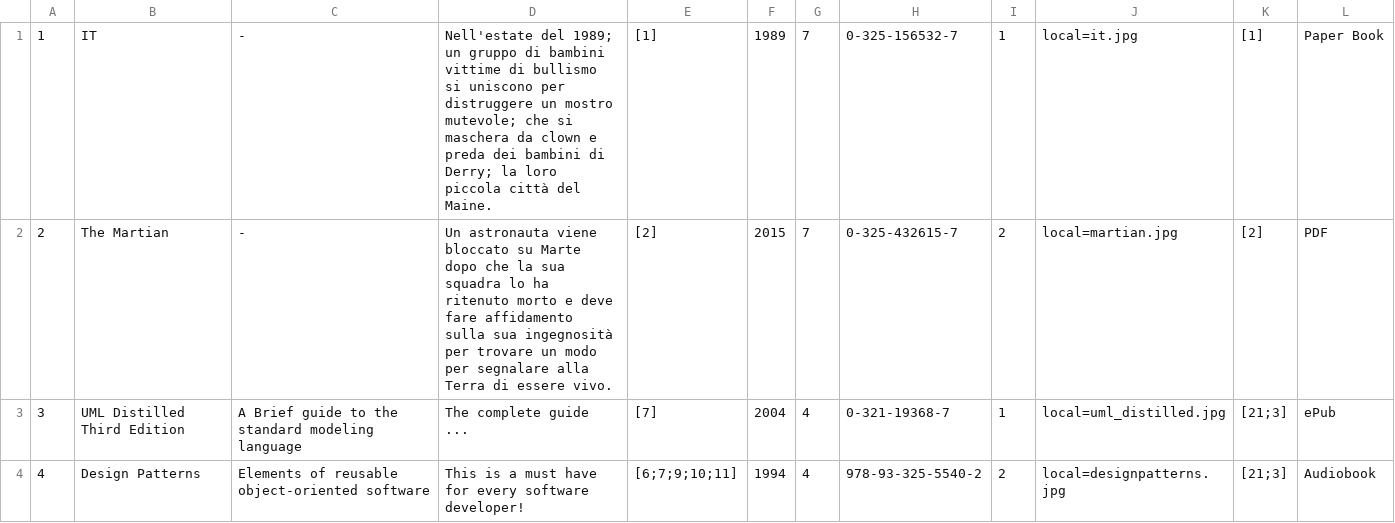
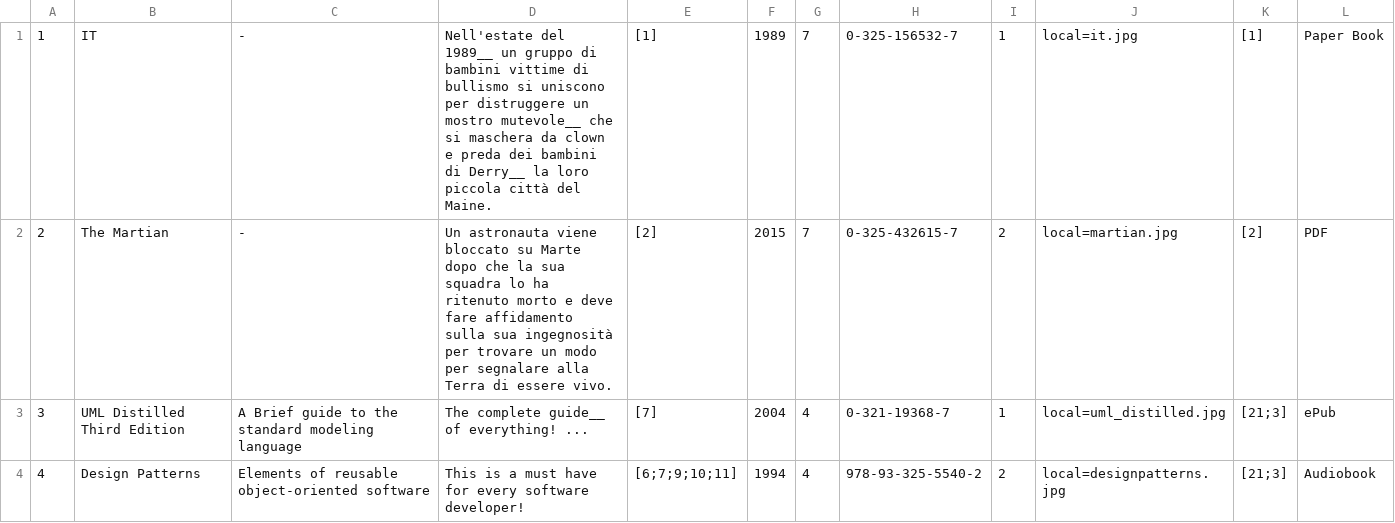
Before and after one commit to cyclonesword/progetto_esame_map, a CSV file: resources/csv/books.csv, drawn as a sheet.

```diff
--- a/resources/csv/books.csv
+++ b/resources/csv/books.csv
@@ -1,4 +1,4 @@
-1,IT,-,Nell'estate del 1989; un gruppo di bambini vittime di bullismo si uniscono per distruggere un mostro mutevole; che si maschera da clown e preda dei bambini di Derry; la loro piccola città del Maine.,[1],1989,7,0-325-156532-7,1,local=it.jpg,[1],Paper Book
+1,IT,-,Nell'estate del 1989__ un gruppo di bambini vittime di bullismo si uniscono per distruggere un mostro mutevole__ che si maschera da clown e preda dei bambini di Derry__ la loro piccola città del Maine.,[1],1989,7,0-325-156532-7,1,local=it.jpg,[1],Paper Book
 2,The Martian,-,Un astronauta viene bloccato su Marte dopo che la sua squadra lo ha ritenuto morto e deve fare affidamento sulla sua ingegnosità per trovare un modo per segnalare alla Terra di essere vivo.,[2],2015,7,0-325-432615-7,2,local=martian.jpg,[2],PDF
-3,UML Distilled Third Edition,A Brief guide to the standard modeling language,The complete guide ...,[7],2004,4,0-321-19368-7,1,local=uml_distilled.jpg,[21;3],ePub
+3,UML Distilled Third Edition,A Brief guide to the standard modeling language,The complete guide__ of everything! ...,[7],2004,4,0-321-19368-7,1,local=uml_distilled.jpg,[21;3],ePub
 4,Design Patterns,Elements of reusable object-oriented software,This is a must have for every software developer!,[6;7;9;10;11],1994,4,978-93-325-5540-2,2,local=designpatterns.jpg,[21;3],Audiobook
```
Also changed, not shown: 5 other files.
